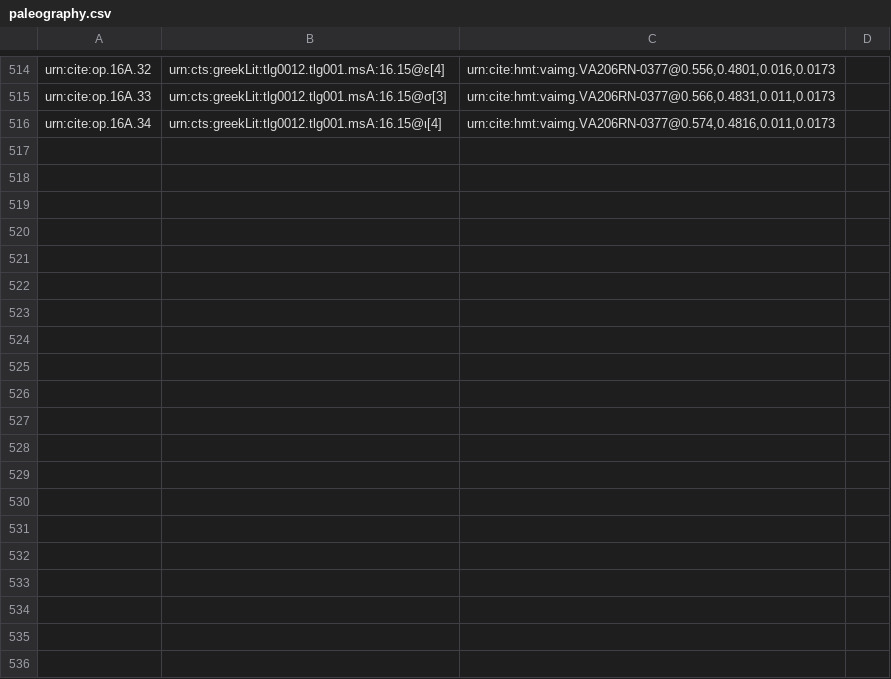
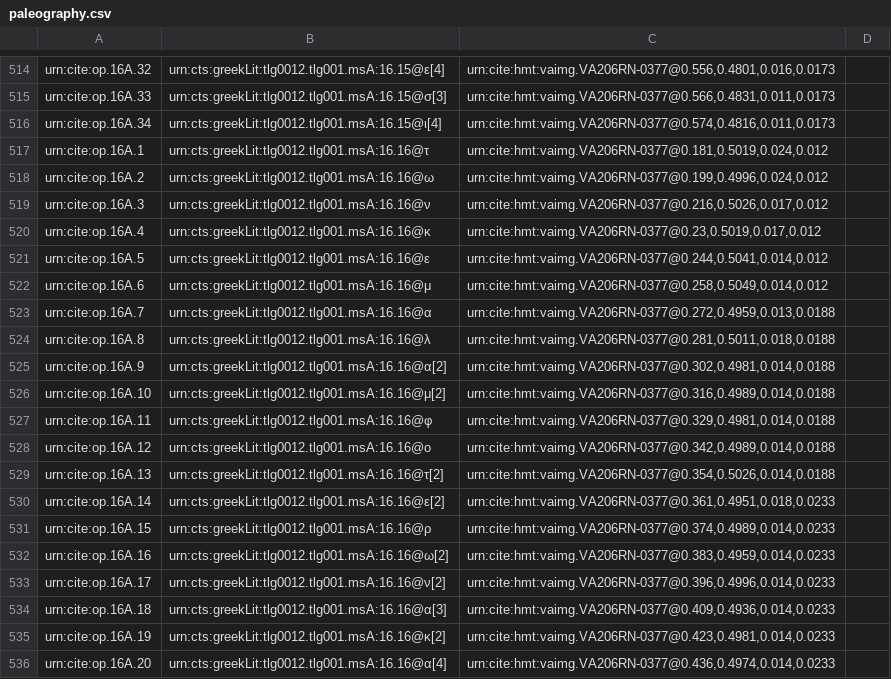
Before and after one commit to hmteditors/furman, a CSV file: TeamA/collections/paleography.csv, drawn as a sheet; only a part is shown, gaps mark what is left out; the diff covers the shown part only; the diff names each change by its address in the sheet, - before the commit and + after, or states it on an @@ line.

Commit message:
Update paleography.csv

```diff
--- a/TeamA/collections/paleography.csv
+++ b/TeamA/collections/paleography.csv
+row 517: urn:cite:op.16A.1 | urn:cts:greekLit:tlg0012.tlg001.msA:16.16@τ | urn:cite:hmt:vaimg.VA206RN-0377@0.181,0.5019,0.024,0.012
+row 518: urn:cite:op.16A.2 | urn:cts:greekLit:tlg0012.tlg001.msA:16.16@ω | urn:cite:hmt:vaimg.VA206RN-0377@0.199,0.4996,0.024,0.012
+row 519: urn:cite:op.16A.3 | urn:cts:greekLit:tlg0012.tlg001.msA:16.16@ν | urn:cite:hmt:vaimg.VA206RN-0377@0.216,0.5026,0.017,0.012
+row 520: urn:cite:op.16A.4 | urn:cts:greekLit:tlg0012.tlg001.msA:16.16@κ | urn:cite:hmt:vaimg.VA206RN-0377@0.23,0.5019,0.017,0.012
+row 521: urn:cite:op.16A.5 | urn:cts:greekLit:tlg0012.tlg001.msA:16.16@ε | urn:cite:hmt:vaimg.VA206RN-0377@0.244,0.5041,0.014,0.012
+row 522: urn:cite:op.16A.6 | urn:cts:greekLit:tlg0012.tlg001.msA:16.16@μ | urn:cite:hmt:vaimg.VA206RN-0377@0.258,0.5049,0.014,0.012
+row 523: urn:cite:op.16A.7 | urn:cts:greekLit:tlg0012.tlg001.msA:16.16@α | urn:cite:hmt:vaimg.VA206RN-0377@0.272,0.4959,0.013,0.0188
+row 524: urn:cite:op.16A.8 | urn:cts:greekLit:tlg0012.tlg001.msA:16.16@λ | urn:cite:hmt:vaimg.VA206RN-0377@0.281,0.5011,0.018,0.0188
+row 525: urn:cite:op.16A.9 | urn:cts:greekLit:tlg0012.tlg001.msA:16.16@α[2] | urn:cite:hmt:vaimg.VA206RN-0377@0.302,0.4981,0.014,0.0188
+row 526: urn:cite:op.16A.10 | urn:cts:greekLit:tlg0012.tlg001.msA:16.16@μ[2] | urn:cite:hmt:vaimg.VA206RN-0377@0.316,0.4989,0.014,0.0188
+row 527: urn:cite:op.16A.11 | urn:cts:greekLit:tlg0012.tlg001.msA:16.16@φ | urn:cite:hmt:vaimg.VA206RN-0377@0.329,0.4981,0.014,0.0188
+row 528: urn:cite:op.16A.12 | urn:cts:greekLit:tlg0012.tlg001.msA:16.16@ο | urn:cite:hmt:vaimg.VA206RN-0377@0.342,0.4989,0.014,0.0188
+row 529: urn:cite:op.16A.13 | urn:cts:greekLit:tlg0012.tlg001.msA:16.16@τ[2] | urn:cite:hmt:vaimg.VA206RN-0377@0.354,0.5026,0.014,0.0188
+row 530: urn:cite:op.16A.14 | urn:cts:greekLit:tlg0012.tlg001.msA:16.16@ε[2] | urn:cite:hmt:vaimg.VA206RN-0377@0.361,0.4951,0.018,0.0233
+row 531: urn:cite:op.16A.15 | urn:cts:greekLit:tlg0012.tlg001.msA:16.16@ρ | urn:cite:hmt:vaimg.VA206RN-0377@0.374,0.4989,0.014,0.0233
+row 532: urn:cite:op.16A.16 | urn:cts:greekLit:tlg0012.tlg001.msA:16.16@ω[2] | urn:cite:hmt:vaimg.VA206RN-0377@0.383,0.4959,0.014,0.0233
+row 533: urn:cite:op.16A.17 | urn:cts:greekLit:tlg0012.tlg001.msA:16.16@ν[2] | urn:cite:hmt:vaimg.VA206RN-0377@0.396,0.4996,0.014,0.0233
+row 534: urn:cite:op.16A.18 | urn:cts:greekLit:tlg0012.tlg001.msA:16.16@α[3] | urn:cite:hmt:vaimg.VA206RN-0377@0.409,0.4936,0.014,0.0233
+row 535: urn:cite:op.16A.19 | urn:cts:greekLit:tlg0012.tlg001.msA:16.16@κ[2] | urn:cite:hmt:vaimg.VA206RN-0377@0.423,0.4981,0.014,0.0233
+row 536: urn:cite:op.16A.20 | urn:cts:greekLit:tlg0012.tlg001.msA:16.16@α[4] | urn:cite:hmt:vaimg.VA206RN-0377@0.436,0.4974,0.014,0.0233
```
Also changed, not shown: 14 added rows elsewhere in this file.
